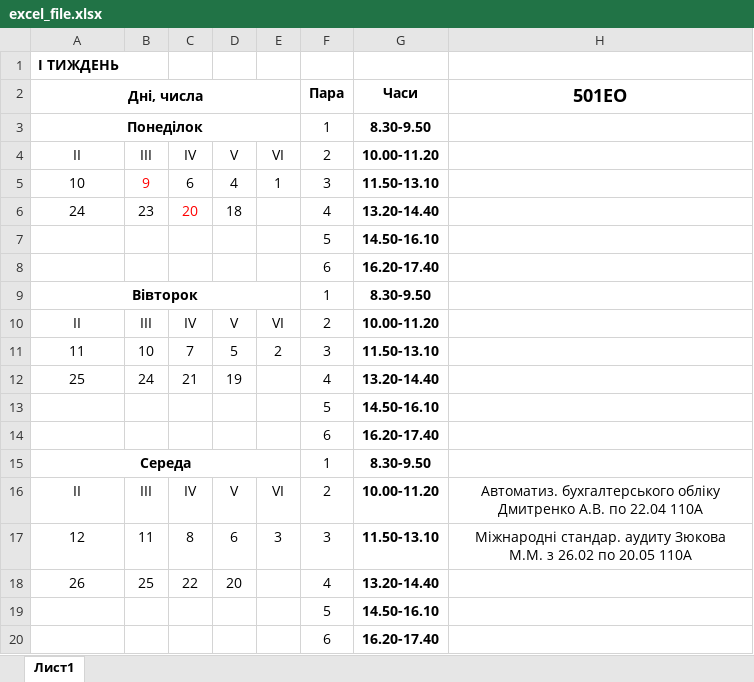
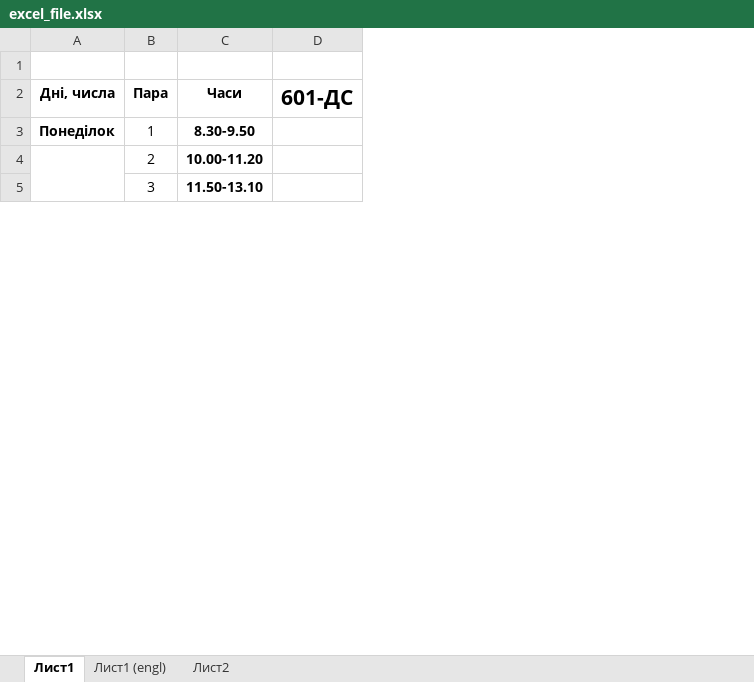
Before and after one commit to bogdanpoh/nupp_bot, an Excel workbook: documents/excel_file.xlsx, sheet Лист1, drawn as a sheet; only a part is shown; values as stored, in another font and other column widths than the file's, no borders; removed rows and columns are numbered as before the commit, all else as after; the diff covers the shown part only; the diff names each change by its address in the sheet, - before the commit and + after, or states it on an @@ line.

```diff
--- a/documents/excel_file.xlsx (sheet Лист1)
+++ b/documents/excel_file.xlsx (sheet Лист1)
+sheet tab: Лист1 (engl)
+sheet tab: Лист2
-column B, rows 4-5: III | 9
-column C, rows 4-5: IV | 6
-column D, rows 4-5: V | 4
-column E, rows 4-5: VI | 1
-column H (501ЕО), empty
+column D (601-ДС), empty
-A1 (Дні, числа): І ТИЖДЕНЬ
+A1 (Дні, числа): (empty)
-A2:E2 merged
-A3:E3 merged
-A4 (Дні, числа): II
+A4 (Дні, числа): (empty)
+A4:A8 merged
-A5 (Дні, числа): 10
+A5 (Дні, числа): (empty)
-row 6: 24 | 23 | 20 | 18 |  | 4 | 13.20-14.40
-row 7:  |  |  |  |  | 5 | 14.50-16.10
-row 8:  |  |  |  |  | 6 | 16.20-17.40
-row 9: Вівторок |  |  |  |  | 1 | 8.30-9.50
-row 10: II | III | IV | V | VI | 2 | 10.00-11.20
-row 11: 11 | 10 | 7 | 5 | 2 | 3 | 11.50-13.10
-row 12: 25 | 24 | 21 | 19 |  | 4 | 13.20-14.40
-row 13:  |  |  |  |  | 5 | 14.50-16.10
-row 14:  |  |  |  |  | 6 | 16.20-17.40
-row 15: Середа |  |  |  |  | 1 | 8.30-9.50
-row 16: II | III | IV | V | VI | 2 | 10.00-11.20 | Автоматиз. бухгалтерського обліку Дмитренко А.В. по 22.04 110А
-row 17: 12 | 11 | 8 | 6 | 3 | 3 | 11.50-13.10 | Міжнародні стандар. аудиту Зюкова М.М. з 26.02 по 20.05 110А
-row 18: 26 | 25 | 22 | 20 |  | 4 | 13.20-14.40
-row 19:  |  |  |  |  | 5 | 14.50-16.10
-row 20:  |  |  |  |  | 6 | 16.20-17.40
```
Also changed, not shown: 19 removed rows, 8 edited cells, cell formats and merged cells elsewhere in this sheet, 2 other files.
